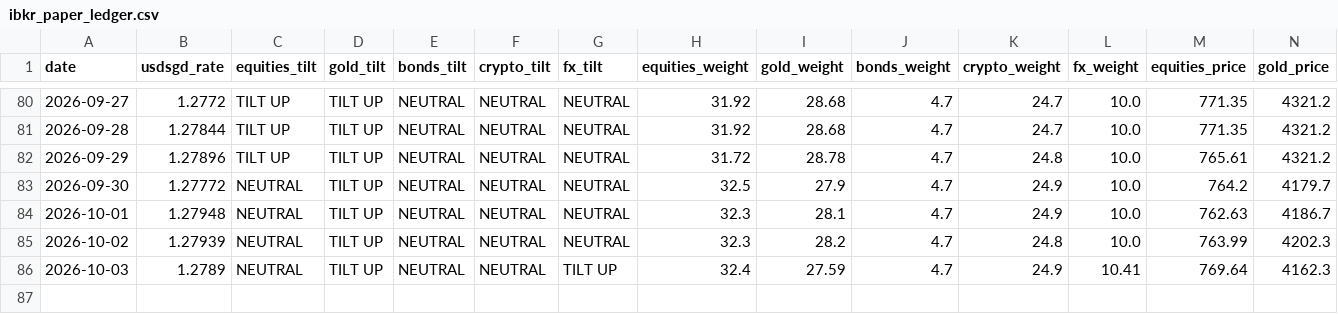
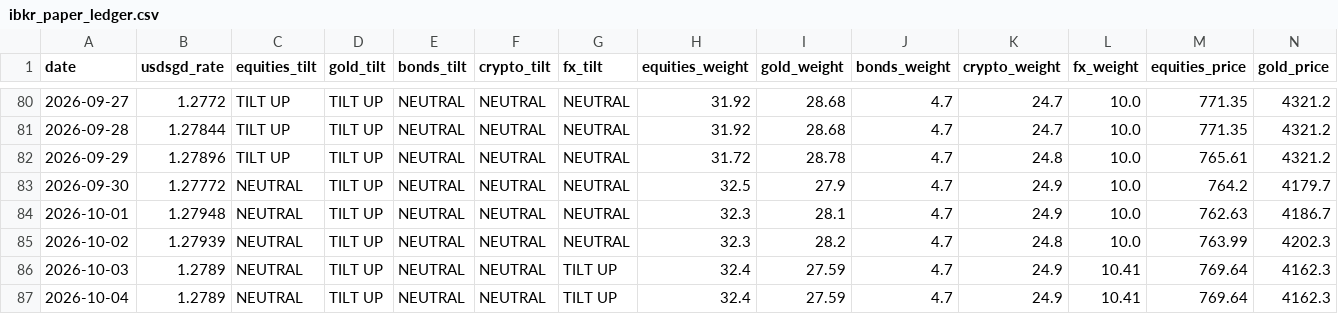
Before and after one commit to quantarram/quant-regime-research, a CSV file: notebooks/ibkr_paper_ledger.csv, drawn as a sheet; only a part is shown, gaps mark what is left out; rows hold the shown columns only; the diff names each change by its address in the sheet, - before the commit and + after, or states it on an @@ line.

```diff
--- a/notebooks/ibkr_paper_ledger.csv
+++ b/notebooks/ibkr_paper_ledger.csv
+row 87: 2026-10-04 | 1.2789 | NEUTRAL | TILT UP | NEUTRAL | NEUTRAL | TILT UP | 32.4 | 27.59 | 4.7 | 24.9 | 10.41 | 769.64 | 4162.3
```
Also changed, not shown: notebooks/gold_predictions.csv, notebooks/metals_predictions.csv, 7 other files.
